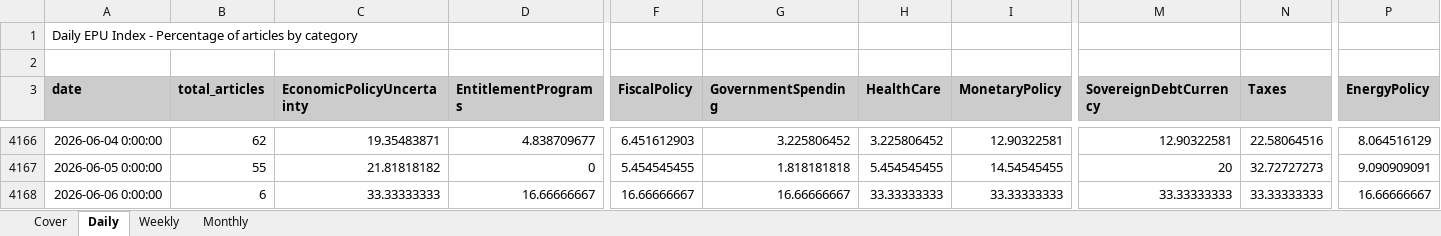
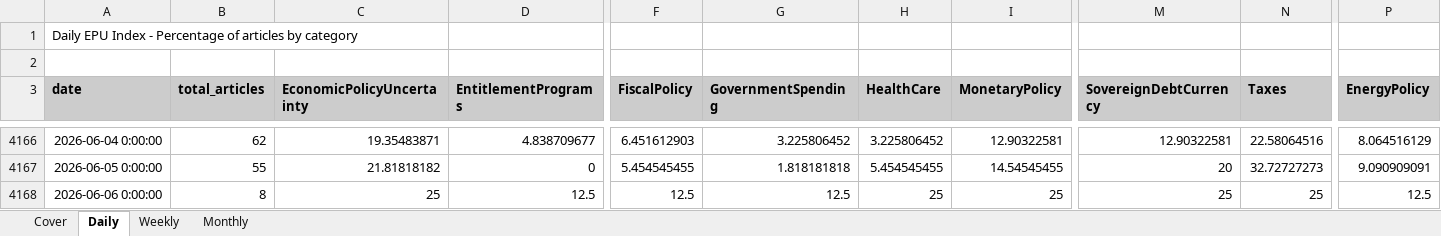
Before and after one commit to adentler1/MonitoringMexico, an Excel workbook: Mexican_EPUs.xlsx, sheet Daily, drawn as a sheet; only a part is shown, gaps mark what is left out; values as stored, in another font and other column widths than the file's, no borders; the diff covers the shown part only; the diff names each change by its address in the sheet, - before the commit and + after, or states it on an @@ line.

```diff
--- a/Mexican_EPUs.xlsx (sheet Daily)
+++ b/Mexican_EPUs.xlsx (sheet Daily)
-B4168 (total_articles): 6
+B4168 (total_articles): 8
-C4168 (EconomicPolicyUncertainty): 33.33333333
+C4168 (EconomicPolicyUncertainty): 25
-D4168 (EntitlementPrograms): 16.66666667
+D4168 (EntitlementPrograms): 12.5
-F4168 (FiscalPolicy): 16.66666667
+F4168 (FiscalPolicy): 12.5
-G4168 (GovernmentSpending): 16.66666667
+G4168 (GovernmentSpending): 12.5
-H4168 (HealthCare): 33.33333333
+H4168 (HealthCare): 25
-I4168 (MonetaryPolicy): 33.33333333
+I4168 (MonetaryPolicy): 25
-M4168 (SovereignDebtCurrency): 33.33333333
+M4168 (SovereignDebtCurrency): 25
-N4168 (Taxes): 33.33333333
+N4168 (Taxes): 25
-P4168 (EnergyPolicy): 16.66666667
+P4168 (EnergyPolicy): 12.5
```
Also changed, not shown: 1 edited cell elsewhere in this sheet, sheet Monthly, sheet Weekly, sheet Cover.
